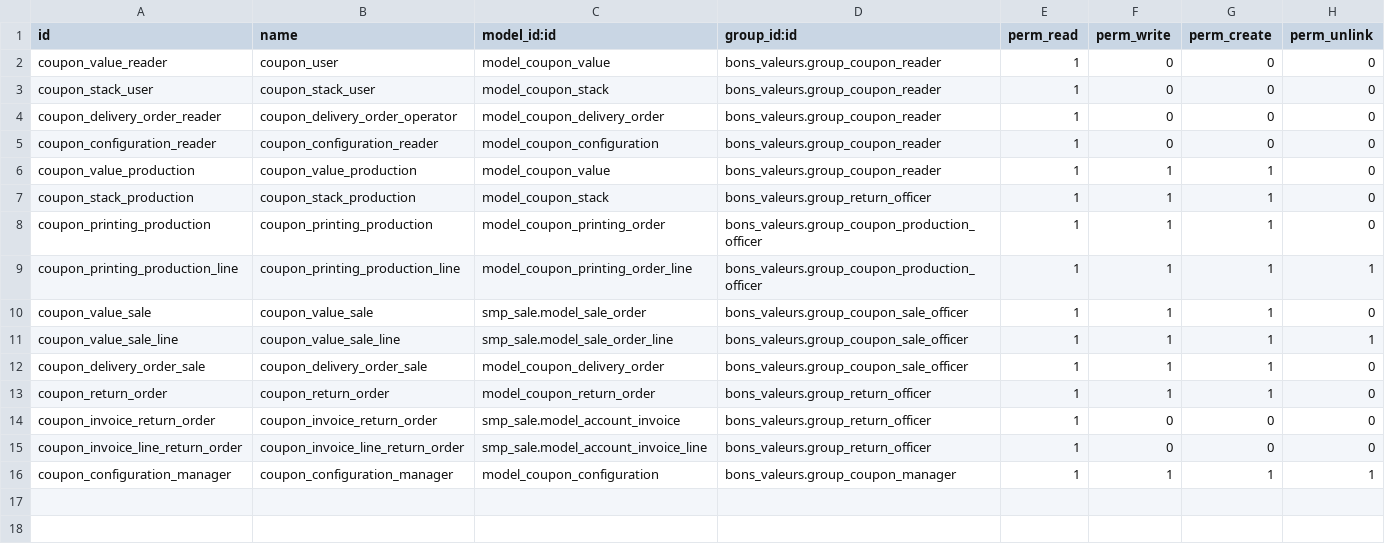
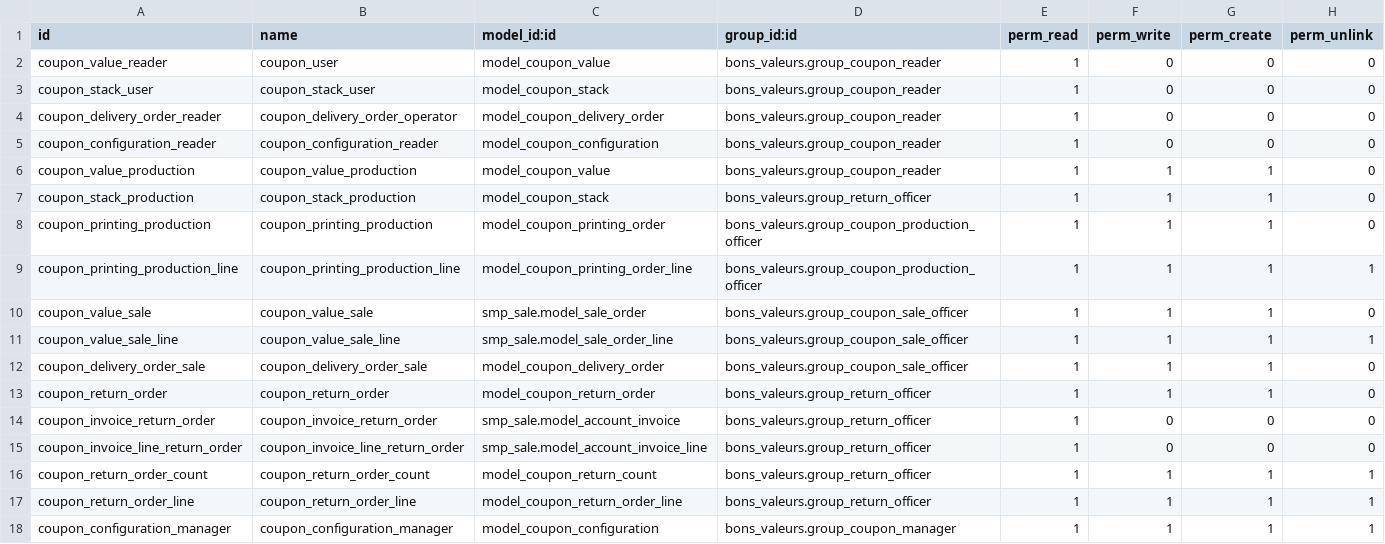
Before and after one commit to suningwz/petrogas, a CSV file: bons_valeurs/security/ir.model.access.csv, drawn as a sheet; the diff names each change by its address in the sheet, - before the commit and + after, or states it on an @@ line.

```diff
--- a/bons_valeurs/security/ir.model.access.csv
+++ b/bons_valeurs/security/ir.model.access.csv
+row 16: coupon_return_order_count | coupon_return_order_count | model_coupon_return_count | bons_valeurs.group_return_officer | 1 | 1 | 1 | 1
+row 17: coupon_return_order_line | coupon_return_order_line | model_coupon_return_order_line | bons_valeurs.group_return_officer | 1 | 1 | 1 | 1
```
Also changed, not shown: 27 other files.
